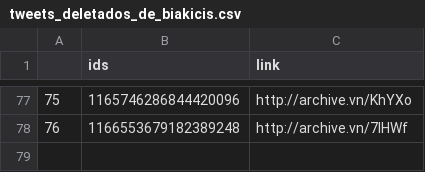
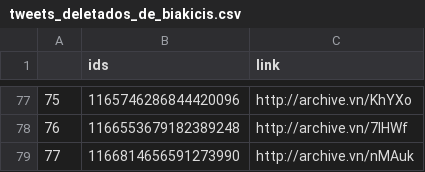
Before and after one commit to projeto7c0/7c0-core, a CSV file: csv/tweets_deletados_de_biakicis.csv, drawn as a sheet; only a part is shown, gaps mark what is left out; the diff names each change by its address in the sheet, - before the commit and + after, or states it on an @@ line.

```diff
--- a/csv/tweets_deletados_de_biakicis.csv
+++ b/csv/tweets_deletados_de_biakicis.csv
+row 79: 77 | 1166814656591273990 | http://archive.vn/nMAuk
```
Also changed, not shown: csv/tweets_deletados_de_DamaresAlves.csv, csv/tweets_deletados_de_enioverri.csv, 8 other files.
